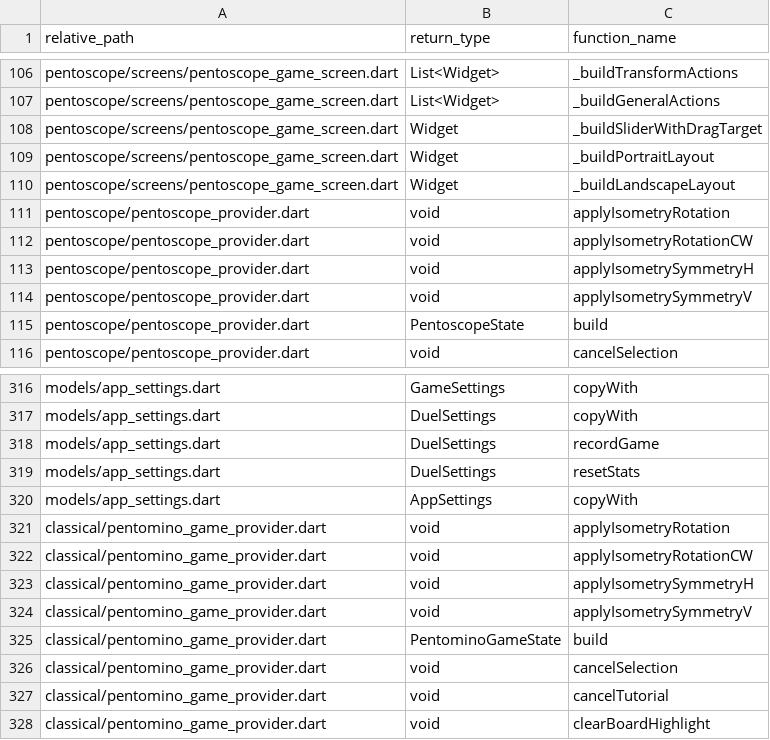
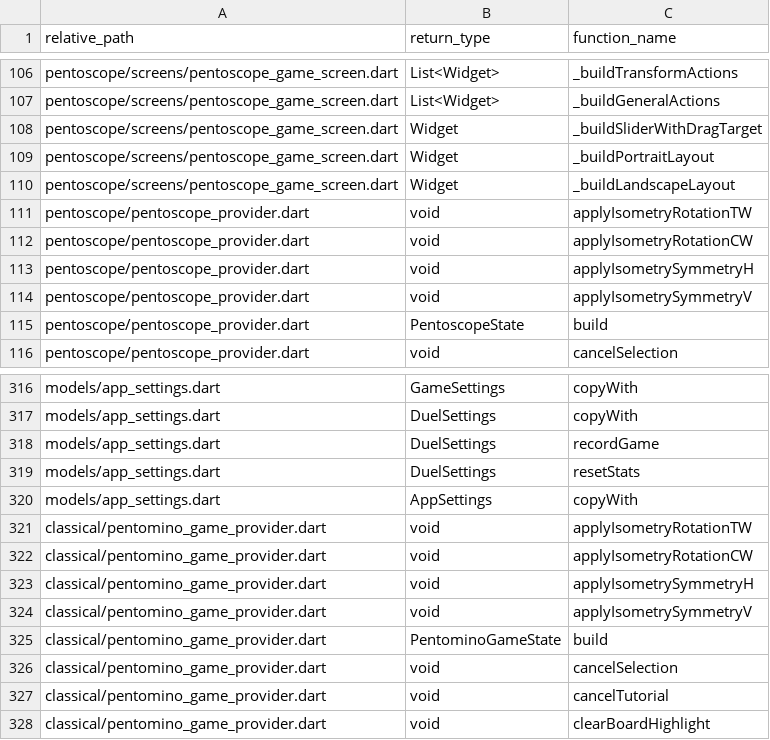
Before and after one commit to PML54/pentopolis, a CSV file: tools/csv/pentapol_functions.csv, drawn as a sheet; only a part is shown, gaps mark what is left out.

```diff
--- a/tools/csv/pentapol_functions.csv
+++ b/tools/csv/pentapol_functions.csv
@@ -110,3 +110,3 @@ relative_path,return_type,function_name
 "pentoscope/screens/pentoscope_game_screen.dart","Widget","_buildLandscapeLayout"
-"pentoscope/pentoscope_provider.dart","void","applyIsometryRotation"
+"pentoscope/pentoscope_provider.dart","void","applyIsometryRotationTW"
 "pentoscope/pentoscope_provider.dart","void","applyIsometryRotationCW"
@@ -320,3 +320,3 @@ relative_path,return_type,function_name
 "models/app_settings.dart","AppSettings","copyWith"
-"classical/pentomino_game_provider.dart","void","applyIsometryRotation"
+"classical/pentomino_game_provider.dart","void","applyIsometryRotationTW"
 "classical/pentomino_game_provider.dart","void","applyIsometryRotationCW"
```
Also changed, not shown: tools/csv/pentapol_dart_files.csv, 13 other files.
